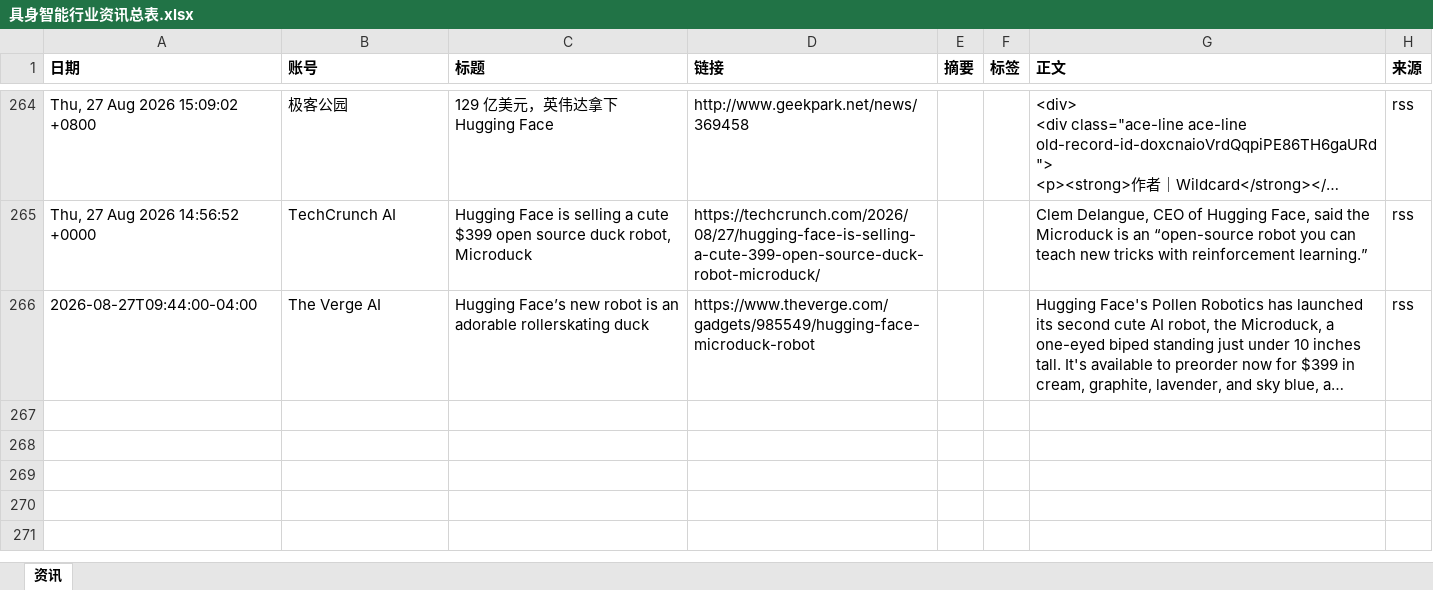
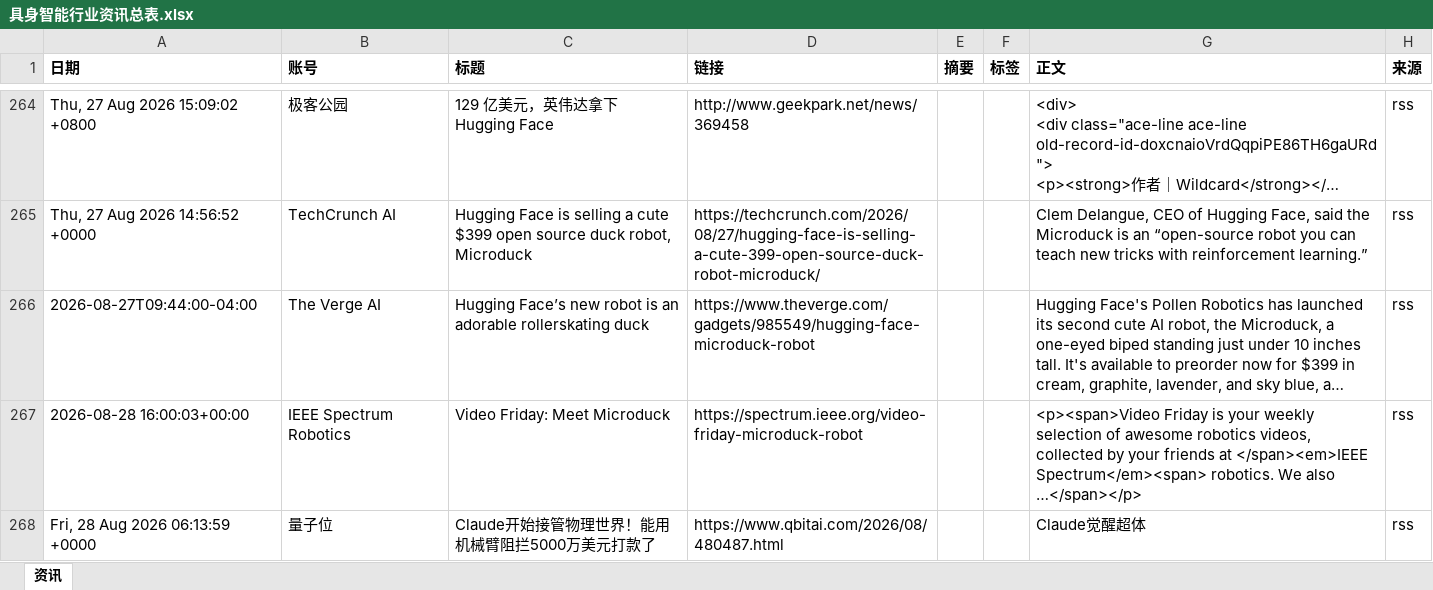
Before and after one commit to Yta402/colinfor-embodied-ai, an Excel workbook: data/具身智能行业资讯总表.xlsx, sheet 资讯, drawn as a sheet; only a part is shown, gaps mark what is left out; long unchanged cells end in …; values as stored, in another font and other column widths than the file's, no borders; the diff covers the shown part only; the diff names each change by its address in the sheet, - before the commit and + after, or states it on an @@ line.

```diff
--- a/data/具身智能行业资讯总表.xlsx (sheet 资讯)
+++ b/data/具身智能行业资讯总表.xlsx (sheet 资讯)
+row 267: 2026-08-28 16:00:03+00:00 | IEEE Spectrum Robotics | Video Friday: Meet Microduck | https://spectrum.ieee.org/video-friday-microduck-robot |  |  | <p><span>Video Friday is your weekly selection of awesome robotics videos, collected by your friends at </span><em>IEEE Spectrum</em><span> robotics. We also …</span></p> | rss
+row 268: Fri, 28 Aug 2026 06:13:59 +0000 | 量子位 | Claude开始接管物理世界！能用机械臂阻拦5000万美元打款了 | https://www.qbitai.com/2026/08/480487.html |  |  | Claude觉醒超体 | rss
```
Also changed, not shown: 2 added rows elsewhere in this sheet, 4 other files.
